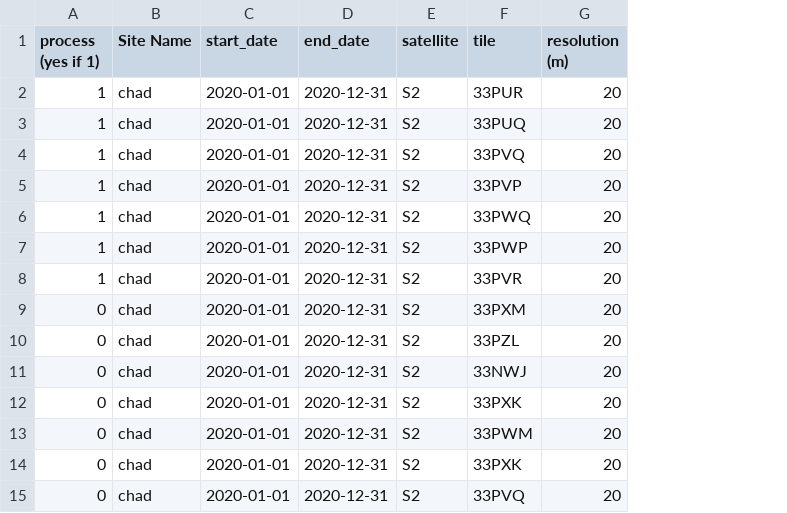
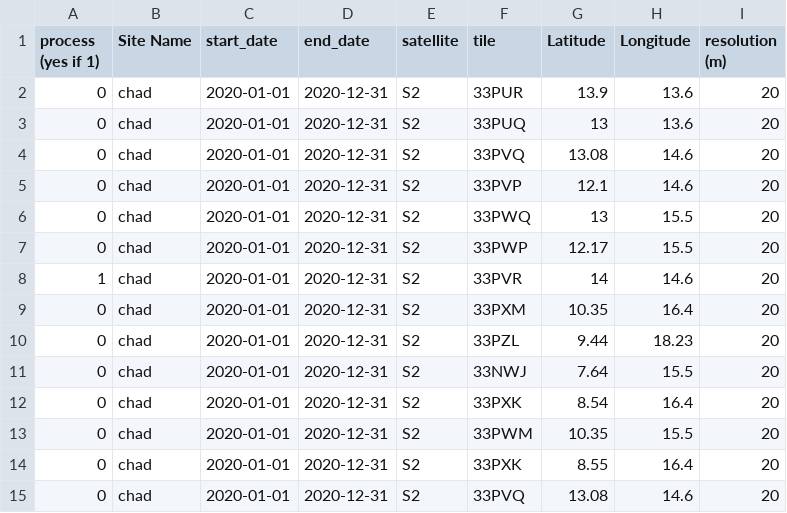
Before and after one commit to Tristanovsk/grs, a CSV file: exe/list_grs_cnes_template.csv, drawn as a sheet; the diff names each change by its address in the sheet, - before the commit and + after, or states it on an @@ line.

```diff
--- a/exe/list_grs_cnes_template.csv
+++ b/exe/list_grs_cnes_template.csv
+column G (Latitude), rows 2-15: 13.9 | 13 | 13.08 | 12.1 | 13 | 12.17 | 14 | 10.35 | 9.44 | 7.64 | 8.54 | 10.35 | 8.55 | 13.08
+column H (Longitude), rows 2-15: 13.6 | 13.6 | 14.6 | 14.6 | 15.5 | 15.5 | 14.6 | 16.4 | 18.23 | 15.5 | 16.4 | 15.5 | 16.4 | 14.6
-A2:A7 (process (yes if 1)): 1
+A2:A7 (process (yes if 1)): 0
```
Also changed, not shown: 16 other files.
